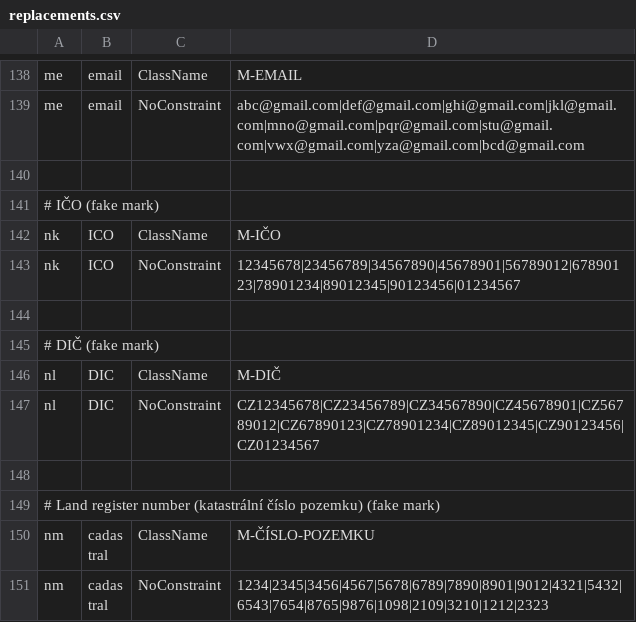
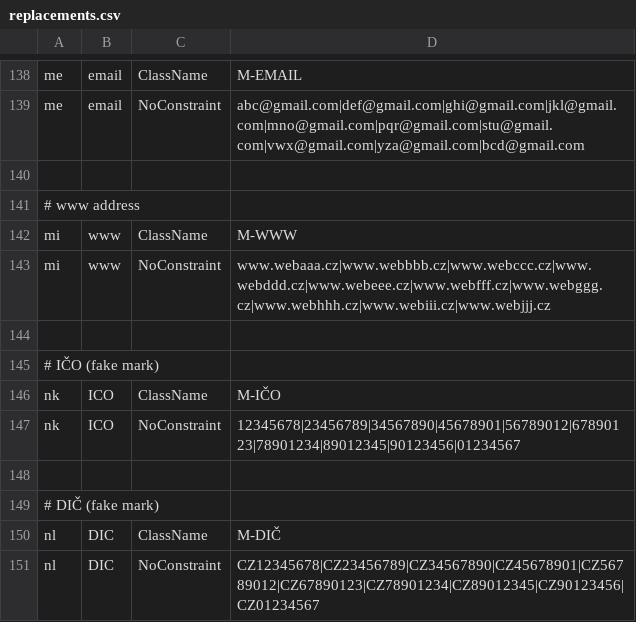
Before and after one commit to ufal/maskit, a CSV file: system/resources/replacements.csv, drawn as a sheet; only a part is shown, gaps mark what is left out; the shorter side is filled out with more unchanged rows.

Commit message:
Recovering from NameTag mistakenly marking www address as e-mail; support for www addresses generally
git-svn-id: https://svn.ms.mff.cuni.cz/svn/ponk/projects/maskit@226 9b7822f3-4786-4c31-9c96-ea234496b5ad

```diff
--- a/system/resources/replacements.csv
+++ b/system/resources/replacements.csv
@@ -140,2 +140,6 @@ me	email	NoConstraint	abc@gmail.com|def@gmail.com|ghi@gmail.com|jkl@gmail.com|mn
 
+# www address
+mi	www	ClassName	M-WWW
+mi	www	NoConstraint	www.webaaa.cz|www.webbbb.cz|www.webccc.cz|www.webddd.cz|www.webeee.cz|www.webfff.cz|www.webggg.cz|www.webhhh.cz|www.webiii.cz|www.webjjj.cz
+
 # IČO (fake mark)
```
Also changed, not shown: 2 other files.
